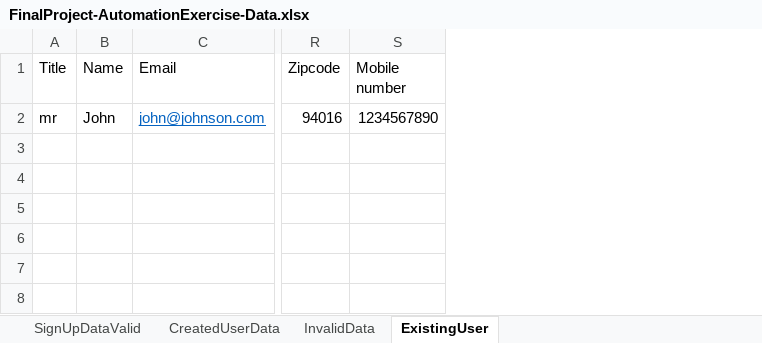
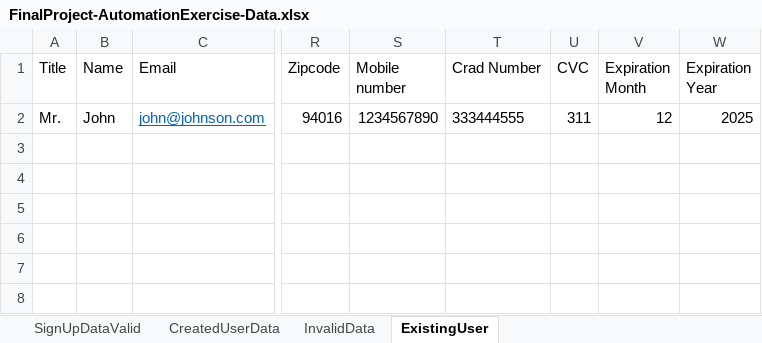
Before and after one commit to marko-mitic-qa/FinalProject-AutomationExcercise, an Excel workbook: FinalProject-AutomationExercise-Data.xlsx, sheet ExistingUser, drawn as a sheet; only a part is shown, gaps mark what is left out; values as stored, in another font and other column widths than the file's, no borders; the diff names each change by its address in the sheet, - before the commit and + after, or states it on an @@ line.

```diff
--- a/FinalProject-AutomationExercise-Data.xlsx (sheet ExistingUser)
+++ b/FinalProject-AutomationExercise-Data.xlsx (sheet ExistingUser)
+column T (Crad Number), row 2: 333444555
+column U (CVC), row 2: 311
+column V (Expiration Month), row 2: 12
+column W (Expiration Year), row 2: 2025
-A2 (Title): mr
+A2 (Title): Mr.
```
Also changed, not shown: 8 other files.
